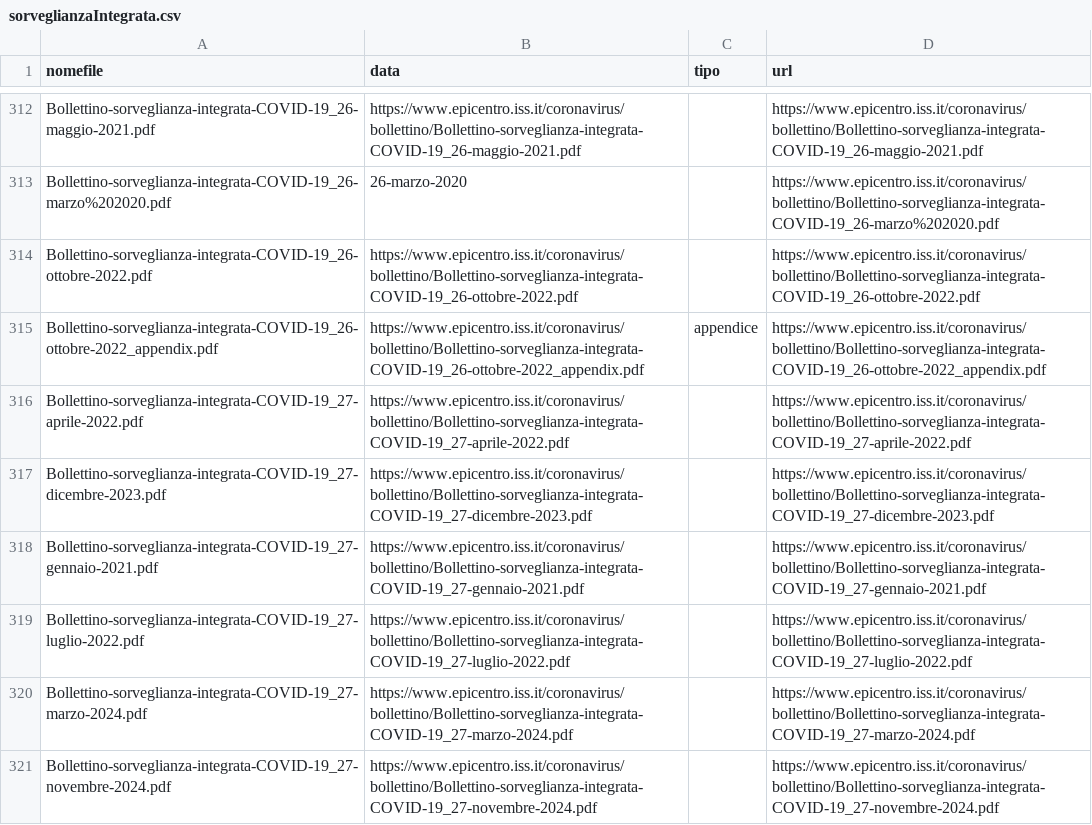
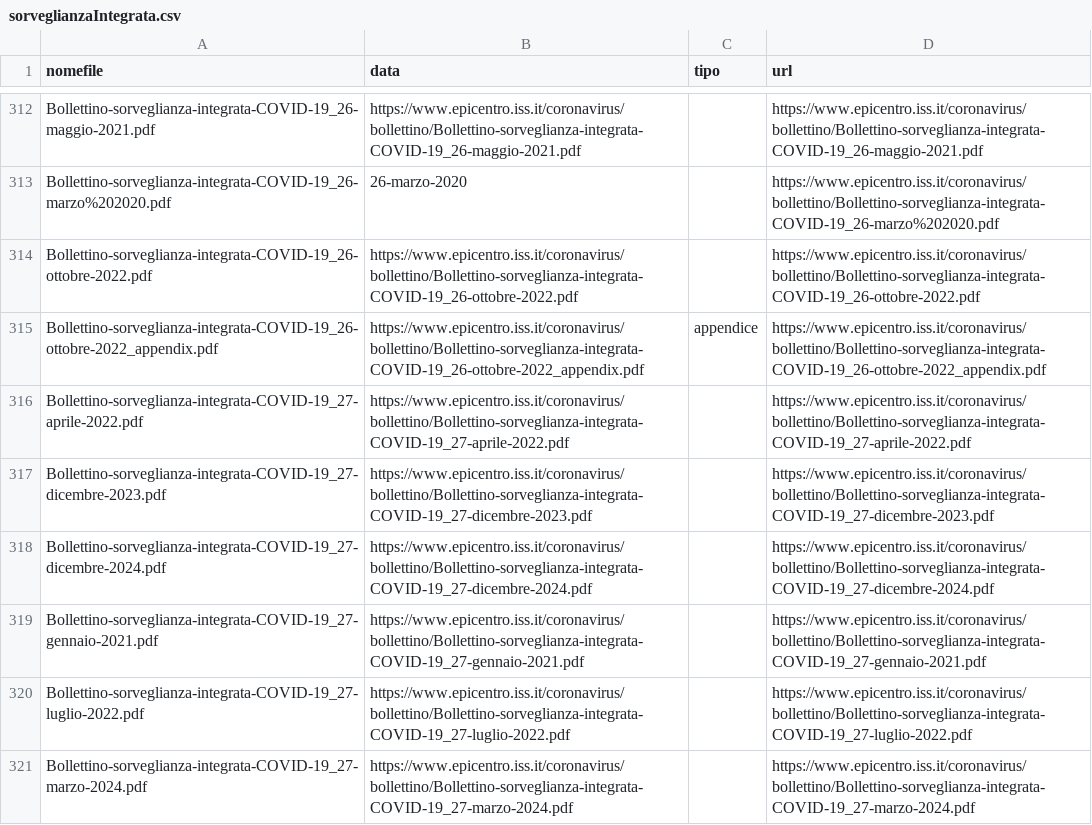
Before and after one commit to pcmasuzzo/datiBeneComuneMonitoraggio, a CSV file: catalogo/sorveglianzaIntegrata/output/sorveglianzaIntegrata.csv, drawn as a sheet; only a part is shown, gaps mark what is left out; the shorter side is filled out with more unchanged rows.

```diff
--- a/catalogo/sorveglianzaIntegrata/output/sorveglianzaIntegrata.csv
+++ b/catalogo/sorveglianzaIntegrata/output/sorveglianzaIntegrata.csv
@@ -317,2 +317,3 @@ Bollettino-sorveglianza-integrata-COVID-19_27-aprile-2022.pdf,https://www.epicen
 Bollettino-sorveglianza-integrata-COVID-19_27-dicembre-2023.pdf,https://www.epicentro.iss.it/coronavirus/bollettino/Bollettino-sorveglianza-integrata-COVID-19_27-dicembre-2023.pdf,,https://www.epicentro.iss.it/coronavirus/bollettino/Bollettino-sorveglianza-integrata-COVID-19_27-dicembre-2023.pdf
+Bollettino-sorveglianza-integrata-COVID-19_27-dicembre-2024.pdf,https://www.epicentro.iss.it/coronavirus/bollettino/Bollettino-sorveglianza-integrata-COVID-19_27-dicembre-2024.pdf,,https://www.epicentro.iss.it/coronavirus/bollettino/Bollettino-sorveglianza-integrata-COVID-19_27-dicembre-2024.pdf
 Bollettino-sorveglianza-integrata-COVID-19_27-gennaio-2021.pdf,https://www.epicentro.iss.it/coronavirus/bollettino/Bollettino-sorveglianza-integrata-COVID-19_27-gennaio-2021.pdf,,https://www.epicentro.iss.it/coronavirus/bollettino/Bollettino-sorveglianza-integrata-COVID-19_27-gennaio-2021.pdf
```
Also changed, not shown: catalogo/sorveglianzaIntegrata/script/processing/lista.csv, 1 other file.
